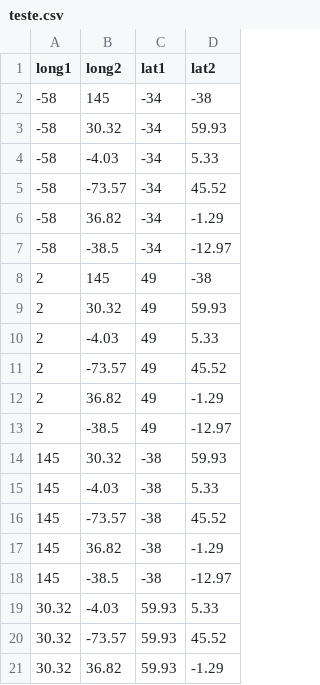
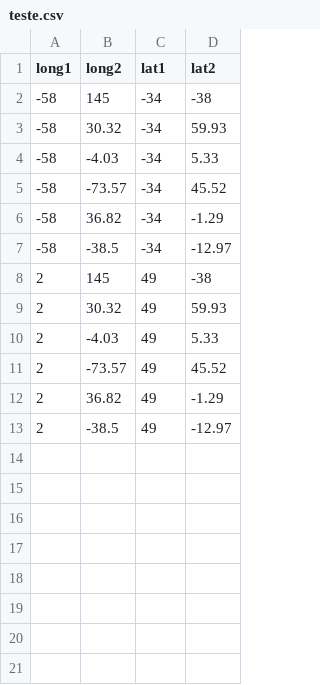
Before and after one commit to Geessyca/mapa-cda, a CSV file: teste.csv, drawn as a sheet.

Commit message:
Update teste.csv

```diff
--- a/teste.csv
+++ b/teste.csv
@@ -13,9 +13 @@ long1,long2,lat1,lat2
 2,-38.5,49,-12.97
-145,30.32,-38,59.93
-145,-4.03,-38,5.33
-145,-73.57,-38,45.52
-145,36.82,-38,-1.29
-145,-38.5,-38,-12.97
-30.32,-4.03,59.93,5.33
-30.32,-73.57,59.93,45.52
-30.32,36.82,59.93,-1.29
```
